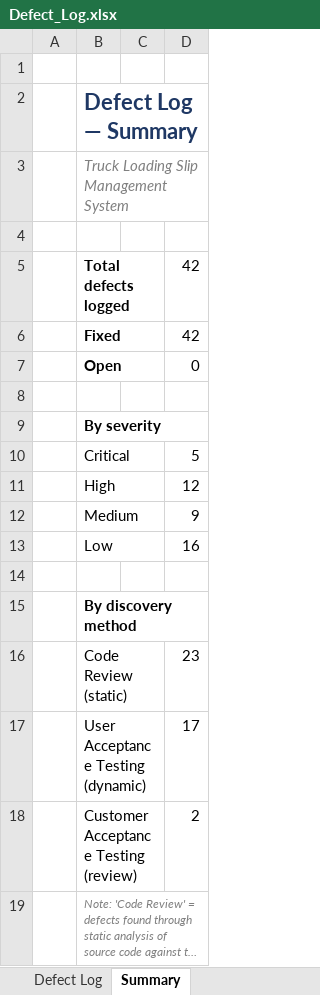
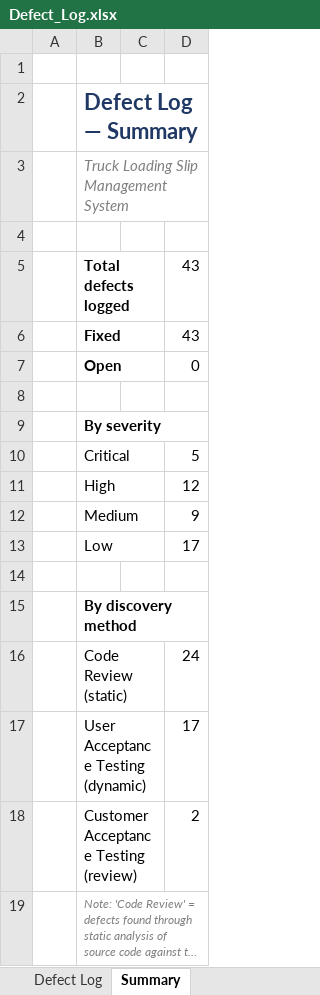
Before and after one commit to JohnHerbst66/SlipManagement2, an Excel workbook: docs/Defect_Log.xlsx, sheet Summary, drawn as a sheet; long unchanged cells end in …; values as stored, in another font and other column widths than the file's, no borders; the diff names each change by its address in the sheet, - before the commit and + after, or states it on an @@ line.

```diff
--- a/docs/Defect_Log.xlsx (sheet Summary)
+++ b/docs/Defect_Log.xlsx (sheet Summary)
-D5:D6: 42
+D5:D6: 43
-D13: 16
+D13: 17
-D16: 23
+D16: 24
```
Also changed, not shown: sheet Defect Log, docs/Test_Case_Matrix.xlsx, 2 other files.
